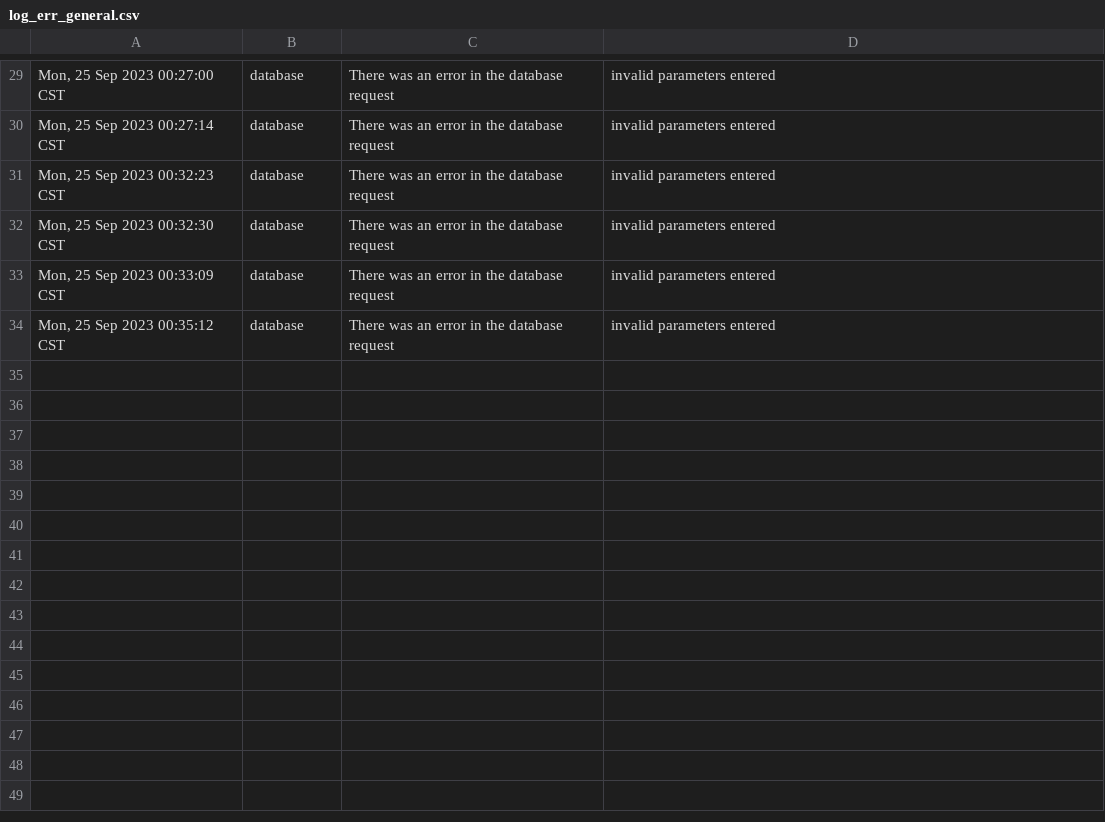
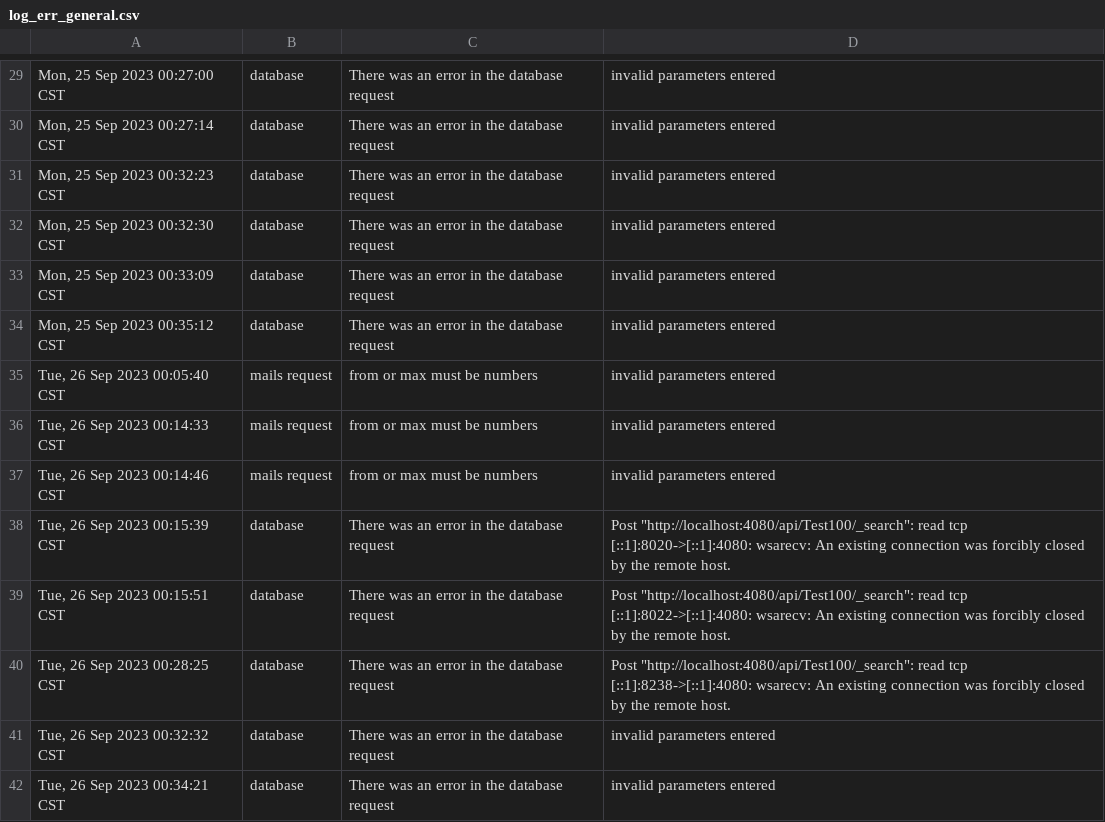
Before and after one commit to FranMT-S/chi-zinc-server, a CSV file: logs/log_err_general.csv, drawn as a sheet; only a part is shown, gaps mark what is left out; the diff names each change by its address in the sheet, - before the commit and + after, or states it on an @@ line.

```diff
--- a/logs/log_err_general.csv
+++ b/logs/log_err_general.csv
+row 35: Tue, 26 Sep 2023 00:05:40 CST | mails request | from or max must be numbers | invalid parameters entered
+row 36: Tue, 26 Sep 2023 00:14:33 CST | mails request | from or max must be numbers | invalid parameters entered
+row 37: Tue, 26 Sep 2023 00:14:46 CST | mails request | from or max must be numbers | invalid parameters entered
+row 38: Tue, 26 Sep 2023 00:15:39 CST | database | There was an error in the database request | Post "http://localhost:4080/api/Test100/_search": read tcp [::1]:8020->[::1]:4080: wsarecv: An existing connection was forcibly closed by the remote host.
+row 39: Tue, 26 Sep 2023 00:15:51 CST | database | There was an error in the database request | Post "http://localhost:4080/api/Test100/_search": read tcp [::1]:8022->[::1]:4080: wsarecv: An existing connection was forcibly closed by the remote host.
+row 40: Tue, 26 Sep 2023 00:28:25 CST | database | There was an error in the database request | Post "http://localhost:4080/api/Test100/_search": read tcp [::1]:8238->[::1]:4080: wsarecv: An existing connection was forcibly closed by the remote host.
+row 41: Tue, 26 Sep 2023 00:32:32 CST | database | There was an error in the database request | invalid parameters entered
+row 42: Tue, 26 Sep 2023 00:34:21 CST | database | There was an error in the database request | invalid parameters entered
```
Also changed, not shown: logs/logBook.csv.
